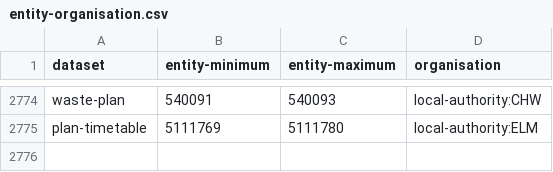
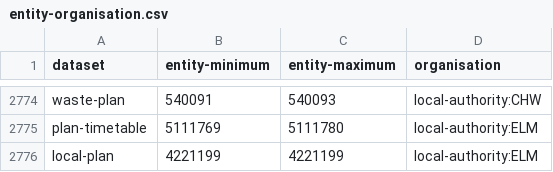
Before and after one commit to digital-land/config, a CSV file: pipeline/local-plan/entity-organisation.csv, drawn as a sheet; only a part is shown, gaps mark what is left out; the diff names each change by its address in the sheet, - before the commit and + after, or states it on an @@ line.

```diff
--- a/pipeline/local-plan/entity-organisation.csv
+++ b/pipeline/local-plan/entity-organisation.csv
+row 2776: local-plan | 4221199 | 4221199 | local-authority:ELM
```
Also changed, not shown: collection/local-plan/endpoint.csv, collection/local-plan/source.csv, 1 other file.
